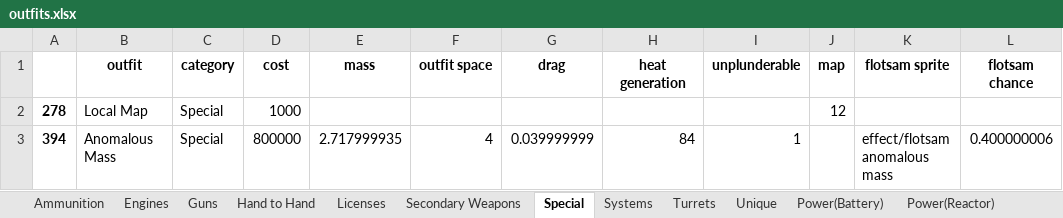
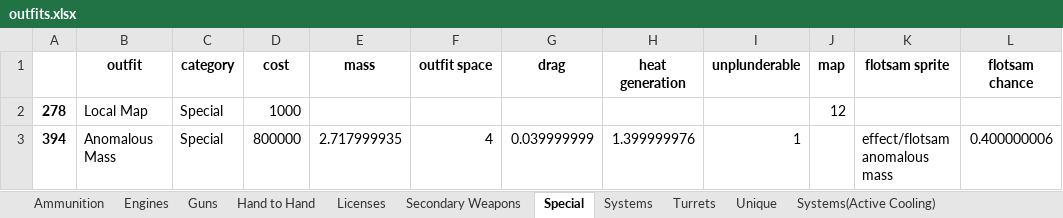
Before and after one commit to zuckung/endless-sky-outfit-parser, an Excel workbook: outfits.xlsx, sheet Special, drawn as a sheet; only a part is shown; values as stored, in another font and other column widths than the file's, no borders; the diff names each change by its address in the sheet, - before the commit and + after, or states it on an @@ line.

```diff
--- a/outfits.xlsx (sheet Special)
+++ b/outfits.xlsx (sheet Special)
+sheet tab: Systems(Active Cooling)
-H3 (heat generation): 84
+H3 (heat generation): 1.399999976
```
Also changed, not shown: sheet Systems, sheet Power(Reactor), sheet Engines, sheet Power(Battery), sheet Unique, sheet Hand to Hand, other sheet tabs, 1 other file.
